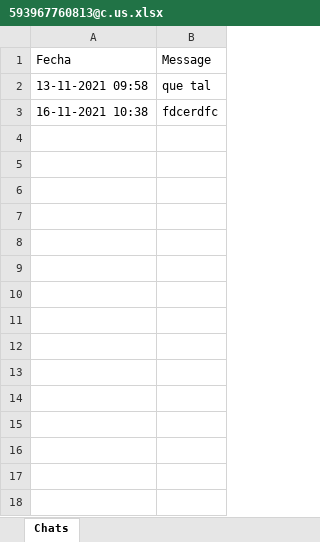
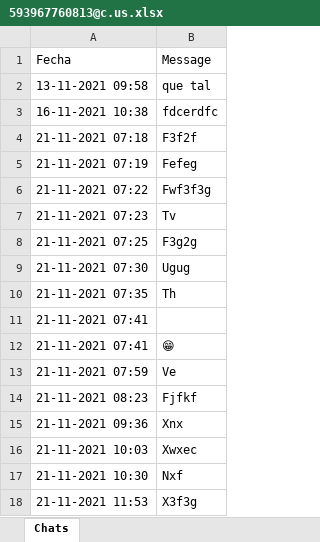
Before and after one commit to Rommelpalma123/Proyecto-Aplicaciones-web-II, an Excel workbook: chats/593967760813@c.us.xlsx, sheet Chats, drawn as a sheet; values as stored, in another font and other column widths than the file's, no borders; the diff names each change by its address in the sheet, - before the commit and + after, or states it on an @@ line.

```diff
--- a/chats/593967760813@c.us.xlsx (sheet Chats)
+++ b/chats/593967760813@c.us.xlsx (sheet Chats)
+row 4: 21-11-2021 07:18 | F3f2f
+row 5: 21-11-2021 07:19 | Fefeg
+row 6: 21-11-2021 07:22 | Fwf3f3g
+row 7: 21-11-2021 07:23 | Tv
+row 8: 21-11-2021 07:25 | F3g2g
+row 9: 21-11-2021 07:30 | Ugug
+row 10: 21-11-2021 07:35 | Th
+row 11: 21-11-2021 07:41
+row 12: 21-11-2021 07:41 | 😁
+row 13: 21-11-2021 07:59 | Ve
+row 14: 21-11-2021 08:23 | Fjfkf
+row 15: 21-11-2021 09:36 | Xnx
+row 16: 21-11-2021 10:03 | Xwxec
+row 17: 21-11-2021 10:30 | Nxf
+row 18: 21-11-2021 11:53 | X3f3g
```
Also changed, not shown: 17 other files.
